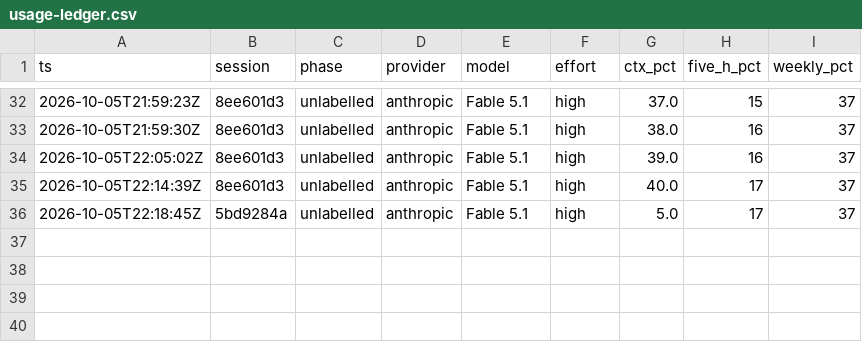
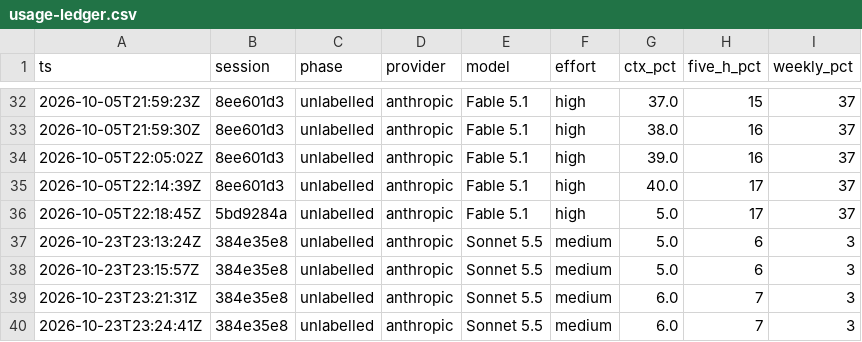
Before and after one commit to andrew-vera26/iphs400-mp2-cms, a CSV file: notes/usage-ledger.csv, drawn as a sheet; only a part is shown, gaps mark what is left out.

```diff
--- a/notes/usage-ledger.csv
+++ b/notes/usage-ledger.csv
@@ -36 +36,5 @@ ts,session,phase,provider,model,effort,ctx_pct,five_h_pct,weekly_pct
 2026-10-05T22:18:45Z,5bd9284a,unlabelled,anthropic,Fable 5.1,high,5.0,17,37
+2026-10-23T23:13:24Z,384e35e8,unlabelled,anthropic,Sonnet 5.5,medium,5.0,6,3
+2026-10-23T23:15:57Z,384e35e8,unlabelled,anthropic,Sonnet 5.5,medium,5.0,6,3
+2026-10-23T23:21:31Z,384e35e8,unlabelled,anthropic,Sonnet 5.5,medium,6.0,7,3
+2026-10-23T23:24:41Z,384e35e8,unlabelled,anthropic,Sonnet 5.5,medium,6.0,7,3
```
Also changed, not shown: 6 other files.
